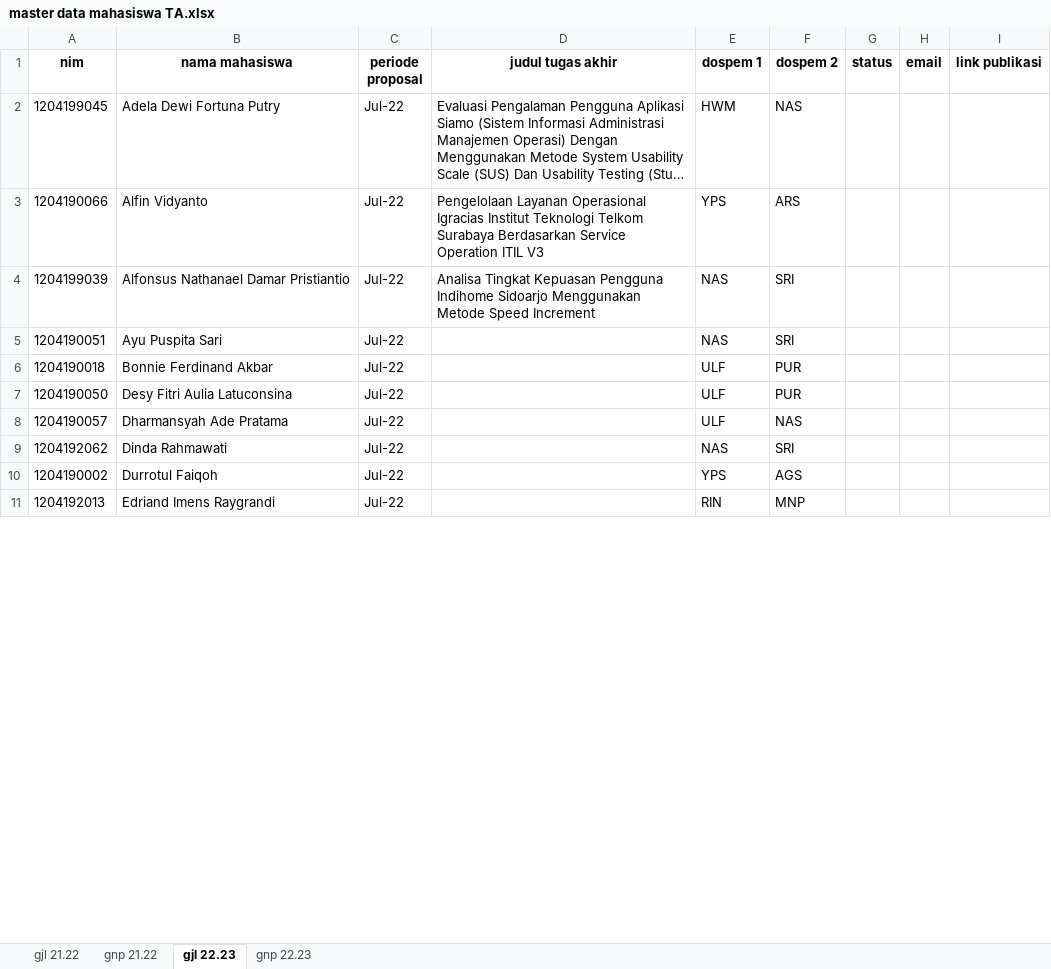
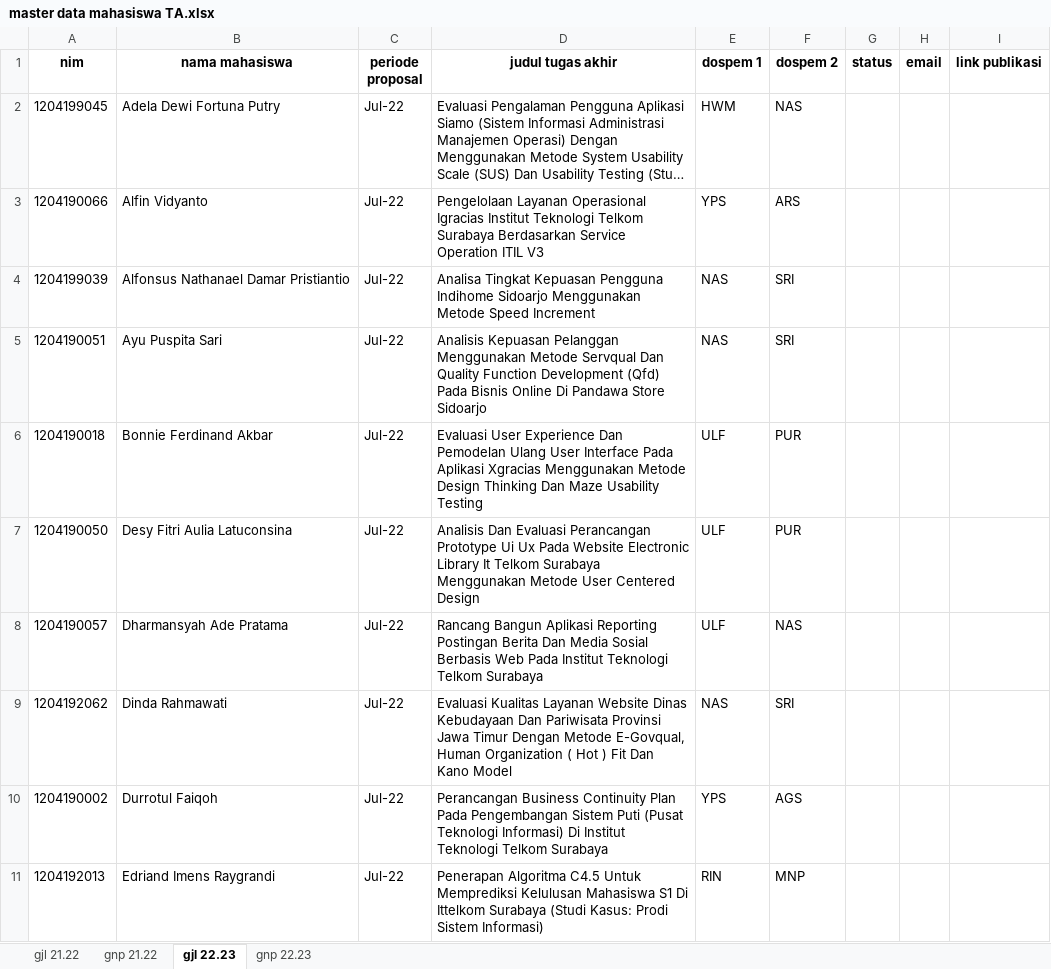
Before and after one commit to mnizarpm/sim-ta, an Excel workbook: master data mahasiswa TA.xlsx, sheet gjl 22.23, drawn as a sheet; only a part is shown; long unchanged cells end in …; values as stored, in another font and other column widths than the file's, no borders; the diff covers the shown part only; the diff names each change by its address in the sheet, - before the commit and + after, or states it on an @@ line.

Commit message:
html excelta

```diff
--- a/master data mahasiswa TA.xlsx (sheet gjl 22.23)
+++ b/master data mahasiswa TA.xlsx (sheet gjl 22.23)
-D5 (judul tugas akhir): (empty)
+D5 (judul tugas akhir): Analisis Kepuasan Pelanggan Menggunakan Metode Servqual Dan Quality Function Development (Qfd) Pada Bisnis Online Di Pandawa Store Sidoarjo
-D6 (judul tugas akhir): (empty)
+D6 (judul tugas akhir): Evaluasi User Experience Dan Pemodelan Ulang User Interface Pada Aplikasi Xgracias Menggunakan Metode Design Thinking Dan Maze Usability Testing
-D7 (judul tugas akhir): (empty)
+D7 (judul tugas akhir): Analisis Dan Evaluasi Perancangan Prototype Ui Ux Pada Website Electronic Library It Telkom Surabaya Menggunakan Metode User Centered Design
-D8 (judul tugas akhir): (empty)
+D8 (judul tugas akhir): Rancang Bangun Aplikasi Reporting Postingan Berita Dan Media Sosial Berbasis Web Pada Institut Teknologi Telkom Surabaya
-D9 (judul tugas akhir): (empty)
+D9 (judul tugas akhir): Evaluasi Kualitas Layanan Website Dinas Kebudayaan Dan Pariwisata Provinsi Jawa Timur Dengan Metode E-Govqual, Human Organization ( Hot ) Fit Dan Kano Model
-D10 (judul tugas akhir): (empty)
+D10 (judul tugas akhir): Perancangan Business Continuity Plan Pada Pengembangan Sistem Puti (Pusat Teknologi Informasi) Di Institut Teknologi Telkom Surabaya
-D11 (judul tugas akhir): (empty)
+D11 (judul tugas akhir): Penerapan Algoritma C4.5 Untuk Memprediksi Kelulusan Mahasiswa S1 Di Ittelkom Surabaya (Studi Kasus: Prodi Sistem Informasi)
```
Also changed, not shown: 26 edited cells elsewhere in this sheet, sheet gnp 21.22, 1 other file.
